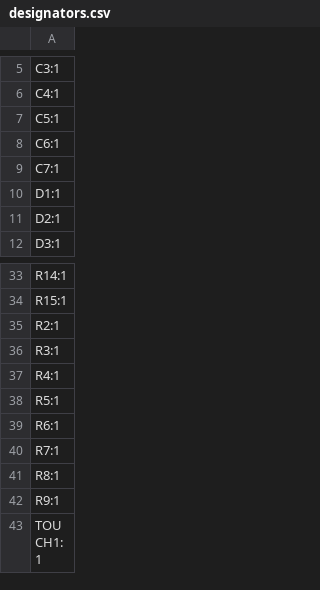
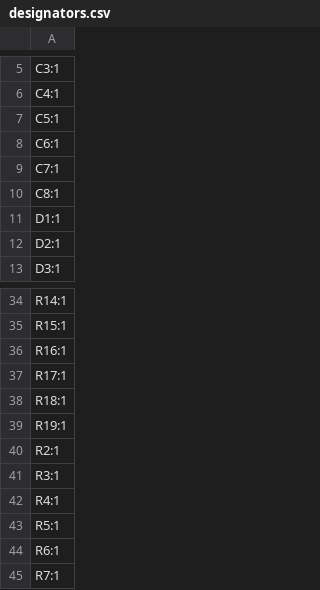
Before and after one commit to machadoleonardo94/lux-et-tenebris, a CSV file: Hardware/lux-et-portabilis-V2/production/designators.csv, drawn as a sheet; only a part is shown, gaps mark what is left out; the shorter side is filled out with more unchanged rows.

```diff
--- a/Hardware/lux-et-portabilis-V2/production/designators.csv
+++ b/Hardware/lux-et-portabilis-V2/production/designators.csv
@@ -9,2 +9,3 @@ C6:1
 C7:1
+C8:1
 D1:1
@@ -34,2 +35,6 @@ R14:1
 R15:1
+R16:1
+R17:1
+R18:1
+R19:1
 R2:1
```
Also changed, not shown: Hardware/lux-et-portabilis-V2/production/bom.csv, Hardware/lux-et-portabilis-V2/production/positions.csv, 8 other files.
